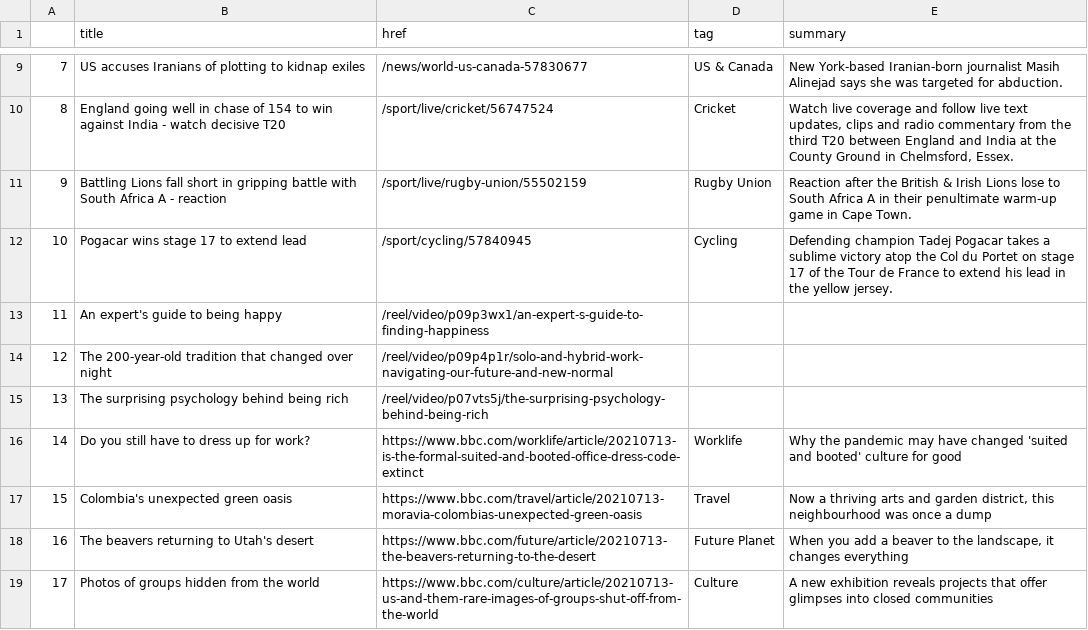
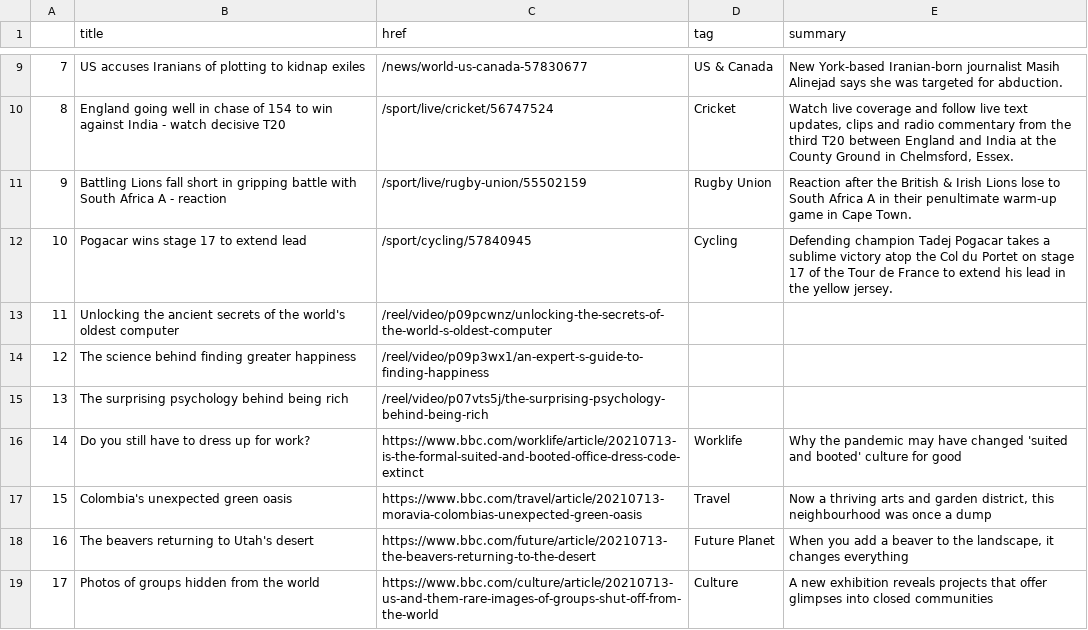
Before and after one commit to bronna/auto-scraper, a CSV file: bbc-headlines.csv, drawn as a sheet; only a part is shown, gaps mark what is left out.

```diff
--- a/bbc-headlines.csv
+++ b/bbc-headlines.csv
@@ -12,4 +12,4 @@
 10,Pogacar wins stage 17 to extend lead,/sport/cycling/57840945,Cycling,Defending champion Tadej Pogacar takes a sublime victory atop the Col du Portet on stage 17 of the Tour de France to extend his lead in the yellow jersey.
-11,An expert's guide to being happy,/reel/video/p09p3wx1/an-expert-s-guide-to-finding-happiness,,
-12,The 200-year-old tradition that changed over night,/reel/video/p09p4p1r/solo-and-hybrid-work-navigating-our-future-and-new-normal,,
+11,Unlocking the ancient secrets of the world's oldest computer,/reel/video/p09pcwnz/unlocking-the-secrets-of-the-world-s-oldest-computer,,
+12,The science behind finding greater happiness,/reel/video/p09p3wx1/an-expert-s-guide-to-finding-happiness,,
 13,The surprising psychology behind being rich,/reel/video/p07vts5j/the-surprising-psychology-behind-being-rich,,
```
